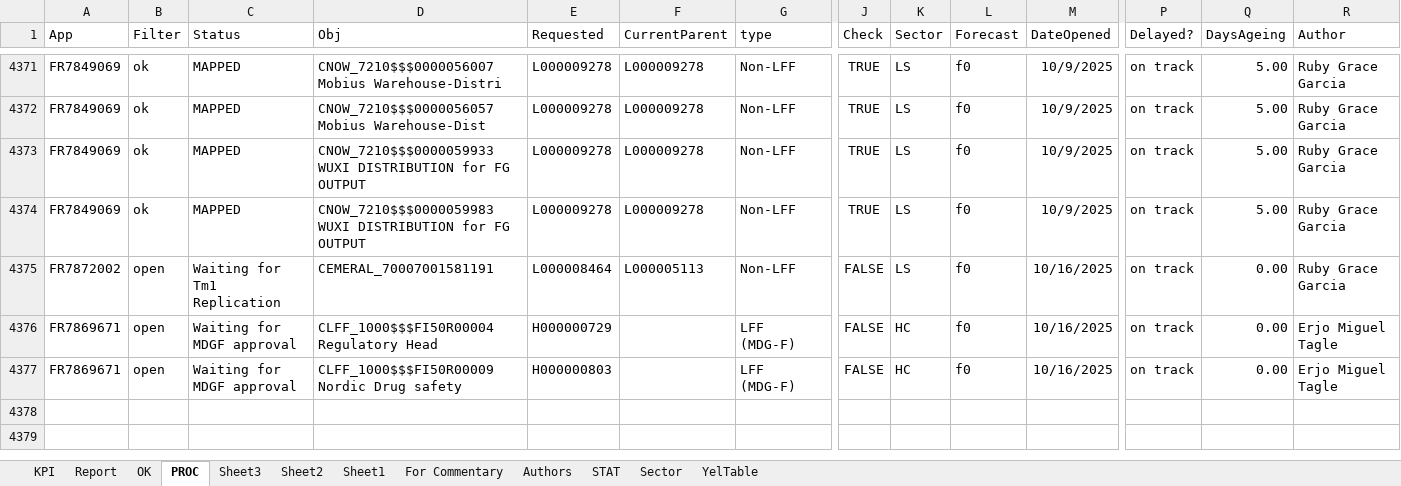
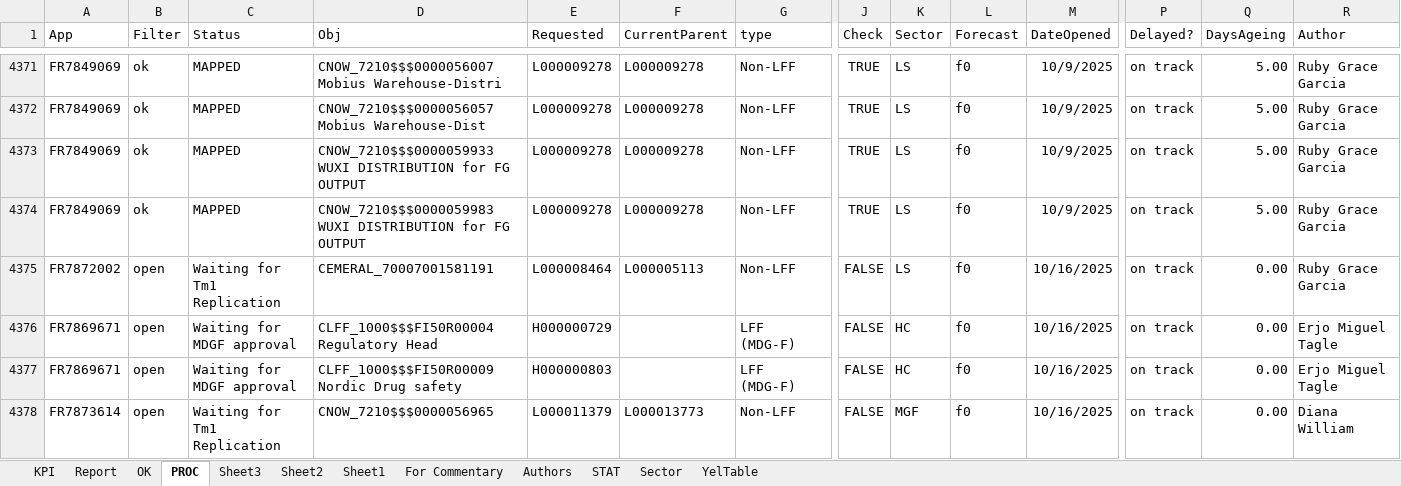
Before and after one commit to violencepierre/GCOH-Tickets-for-Processing, an Excel workbook: F3 2024 mappings.xlsx, sheet PROC, drawn as a sheet; only a part is shown, gaps mark what is left out; values as stored, in another font and other column widths than the file's, no borders; conditional formats and table styles not drawn; rows hold the shown columns only; the diff names each change by its address in the sheet, - before the commit and + after, or states it on an @@ line.

```diff
--- a/F3 2024 mappings.xlsx (sheet PROC)
+++ b/F3 2024 mappings.xlsx (sheet PROC)
+row 4378: FR7873614 | open | Waiting for Tm1 Replication | CNOW_7210$$$0000056965 | L000011379 | L000013773 | Non-LFF | FALSE | MGF | f0 | 10/16/2025 | on track | 0.00 | Diana William
```
Also changed, not shown: Inputs/PyDump.xlsx, 1 other file.
